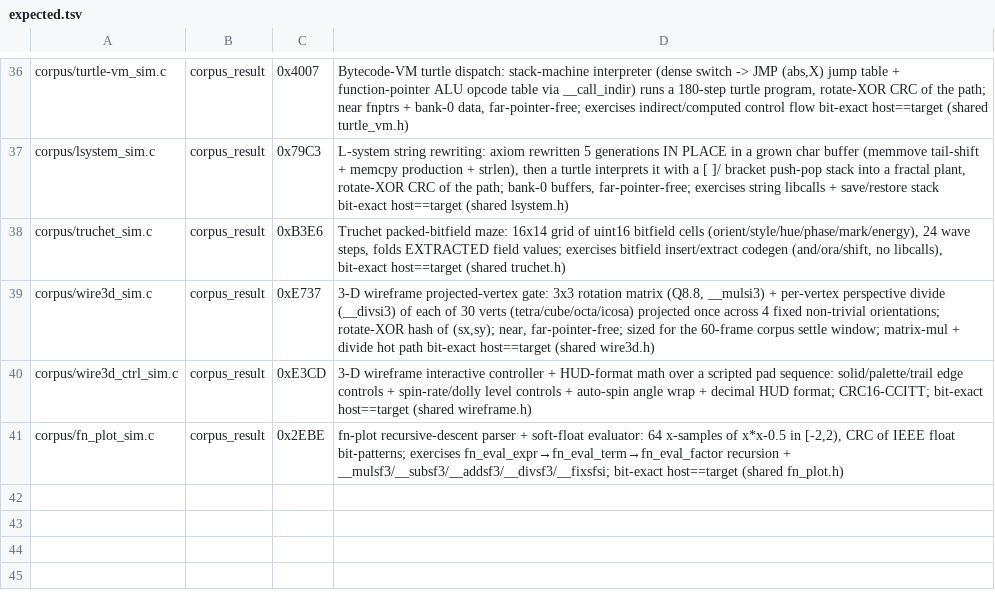
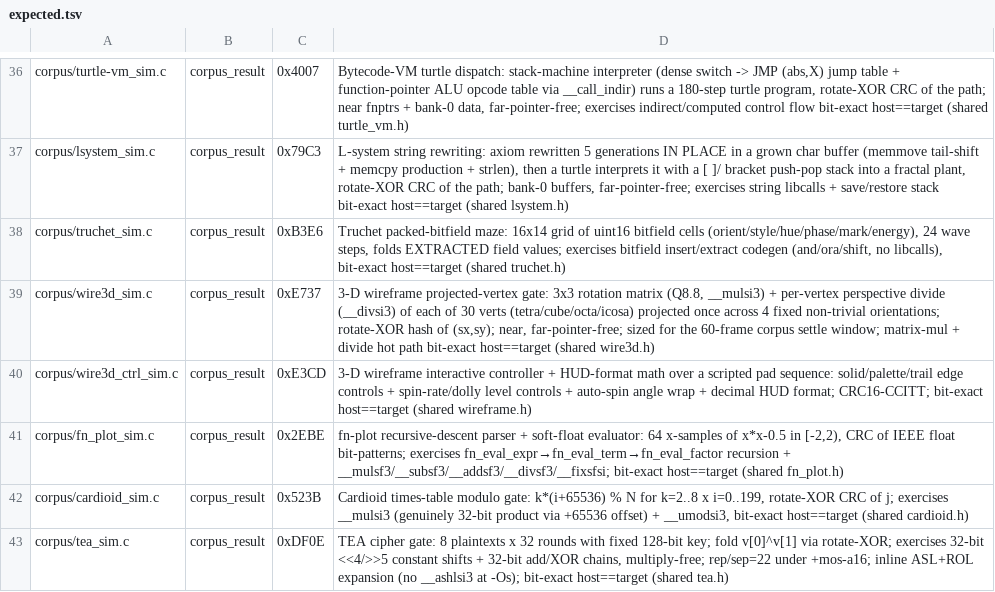
Before and after one commit to wbniv/llvm-mos-65816, a TSV file: examples/snes/corpus/expected.tsv, drawn as a sheet; only a part is shown, gaps mark what is left out.

```diff
--- a/examples/snes/corpus/expected.tsv
+++ b/examples/snes/corpus/expected.tsv
@@ -41 +41,3 @@ corpus/wire3d_ctrl_sim.c	corpus_result	0xE3CD	3-D wireframe interactive controll
 corpus/fn_plot_sim.c	corpus_result	0x2EBE	fn-plot recursive-descent parser + soft-float evaluator: 64 x-samples of x*x-0.5 in [-2,2), CRC of IEEE float bit-patterns; exercises fn_eval_expr→fn_eval_term→fn_eval_factor recursion + __mulsf3/__subsf3/__addsf3/__divsf3/__fixsfsi; bit-exact host==target (shared fn_plot.h)
+corpus/cardioid_sim.c	corpus_result	0x523B	Cardioid times-table modulo gate: k*(i+65536) % N for k=2..8 x i=0..199, rotate-XOR CRC of j; exercises __mulsi3 (genuinely 32-bit product via +65536 offset) + __umodsi3, bit-exact host==target (shared cardioid.h)
+corpus/tea_sim.c	corpus_result	0xDF0E	TEA cipher gate: 8 plaintexts x 32 rounds with fixed 128-bit key; fold v[0]^v[1] via rotate-XOR; exercises 32-bit <<4/>>5 constant shifts + 32-bit add/XOR chains, multiply-free; rep/sep=22 under +mos-a16; inline ASL+ROL expansion (no __ashlsi3 at -Os); bit-exact host==target (shared tea.h)
```
Also changed, not shown: 20 other files.
